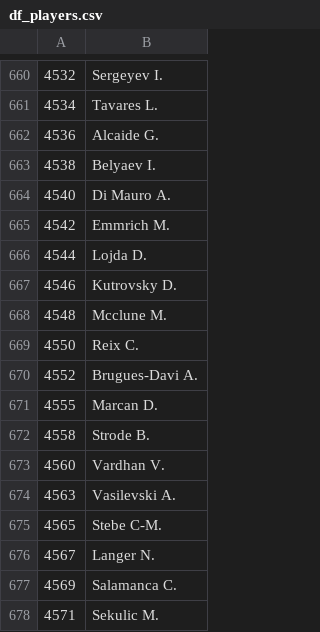
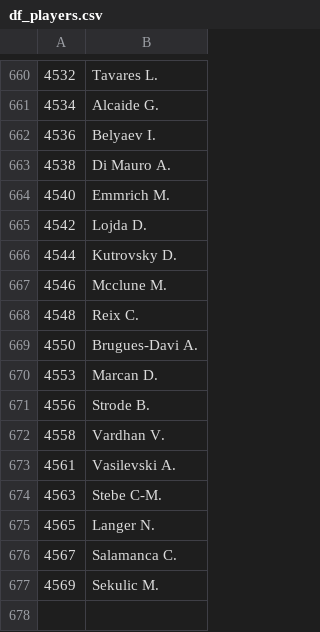
Before and after one commit to com-480-data-visualization/datavis-project-2022-plot-twist, a CSV file: data/df_players.csv, drawn as a sheet; only a part is shown, gaps mark what is left out; the diff covers the shown part only.

```diff
--- a/data/df_players.csv
+++ b/data/df_players.csv
@@ -660,19 +660,18 @@
-4532,Sergeyev I.
-4534,Tavares L.
-4536,Alcaide G.
-4538,Belyaev I.
-4540,Di Mauro A.
-4542,Emmrich M.
-4544,Lojda D.
-4546,Kutrovsky D.
-4548,Mcclune M.
-4550,Reix C.
-4552,Brugues-Davi A.
-4555,Marcan D.
-4558,Strode B.
-4560,Vardhan V.
-4563,Vasilevski A.
-4565,Stebe C-M.
-4567,Langer N.
-4569,Salamanca C.
-4571,Sekulic M.
+4532,Tavares L.
+4534,Alcaide G.
+4536,Belyaev I.
+4538,Di Mauro A.
+4540,Emmrich M.
+4542,Lojda D.
+4544,Kutrovsky D.
+4546,Mcclune M.
+4548,Reix C.
+4550,Brugues-Davi A.
+4553,Marcan D.
+4556,Strode B.
+4558,Vardhan V.
+4561,Vasilevski A.
+4563,Stebe C-M.
+4565,Langer N.
+4567,Salamanca C.
+4569,Sekulic M.
```
Also changed, not shown: 10 added rows, 10 removed rows and 45 edited cells elsewhere in this file, 2 other files.
